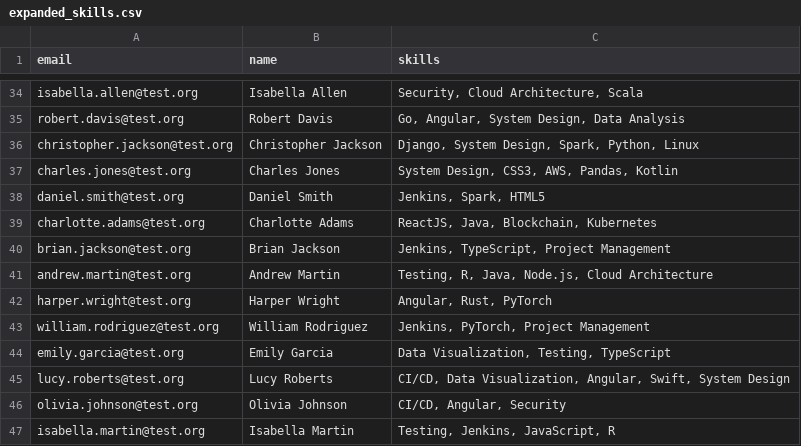
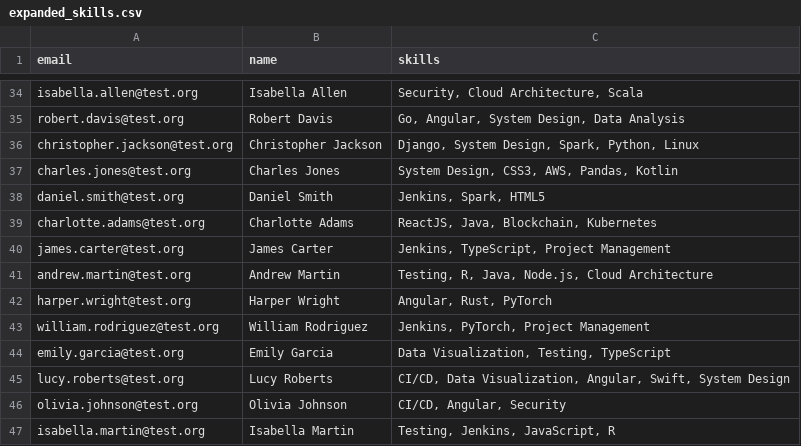
Before and after one commit to erikbijl/genai-workshop-amsterdam, a CSV file: talent/expanded_skills.csv, drawn as a sheet; only a part is shown, gaps mark what is left out.

Commit message:
Update expanded_skills.csv

```diff
--- a/talent/expanded_skills.csv
+++ b/talent/expanded_skills.csv
@@ -39,3 +39,3 @@ daniel.smith@test.org,Daniel Smith,"Jenkins, Spark, HTML5"
 charlotte.adams@test.org,Charlotte Adams,"ReactJS, Java, Blockchain, Kubernetes"
-brian.jackson@test.org,Brian Jackson,"Jenkins, TypeScript, Project Management"
+james.carter@test.org,James Carter,"Jenkins, TypeScript, Project Management"
 andrew.martin@test.org,Andrew Martin,"Testing, R, Java, Node.js, Cloud Architecture"
```
